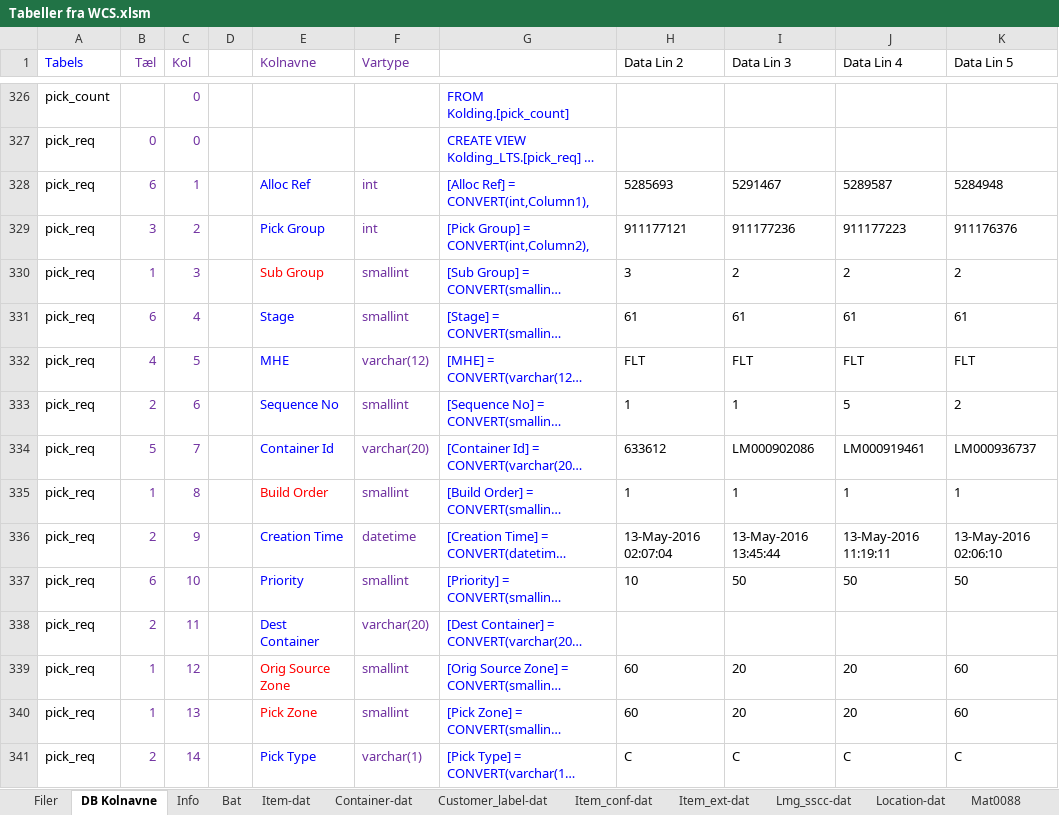
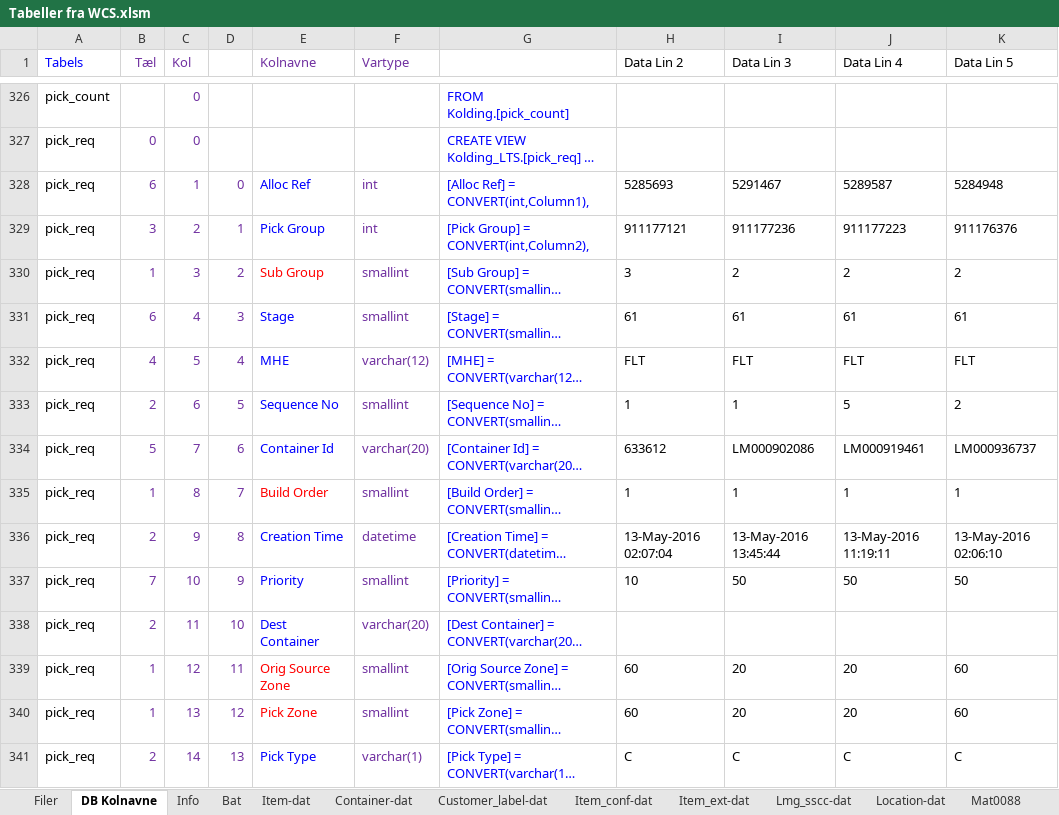
Before and after one commit to josllemu/WCSDataread, an Excel workbook: data/Tabeller fra WCS.xlsm, sheet DB Kolnavne, drawn as a sheet; only a part is shown, gaps mark what is left out; long unchanged cells end in …; values as stored, in another font and other column widths than the file's, no borders; the diff covers the shown part only; the diff names each change by its address in the sheet, - before the commit and + after, or states it on an @@ line.

Commit message:
cleanup and fields

```diff
--- a/data/Tabeller fra WCS.xlsm (sheet DB Kolnavne)
+++ b/data/Tabeller fra WCS.xlsm (sheet DB Kolnavne)
-D328: (empty)
+D328: 0
-D329: (empty)
+D329: 1
-D330: (empty)
+D330: 2
-D331: (empty)
+D331: 3
-D332: (empty)
+D332: 4
-D333: (empty)
+D333: 5
-D334: (empty)
+D334: 6
-D335: (empty)
+D335: 7
-D336: (empty)
+D336: 8
-B337 (Tæl): 6
+B337 (Tæl): 7
-D337: (empty)
+D337: 9
-D338: (empty)
+D338: 10
-D339: (empty)
+D339: 11
-D340: (empty)
+D340: 12
-D341: (empty)
+D341: 13
```
Also changed, not shown: 163 edited cells elsewhere in this sheet.
